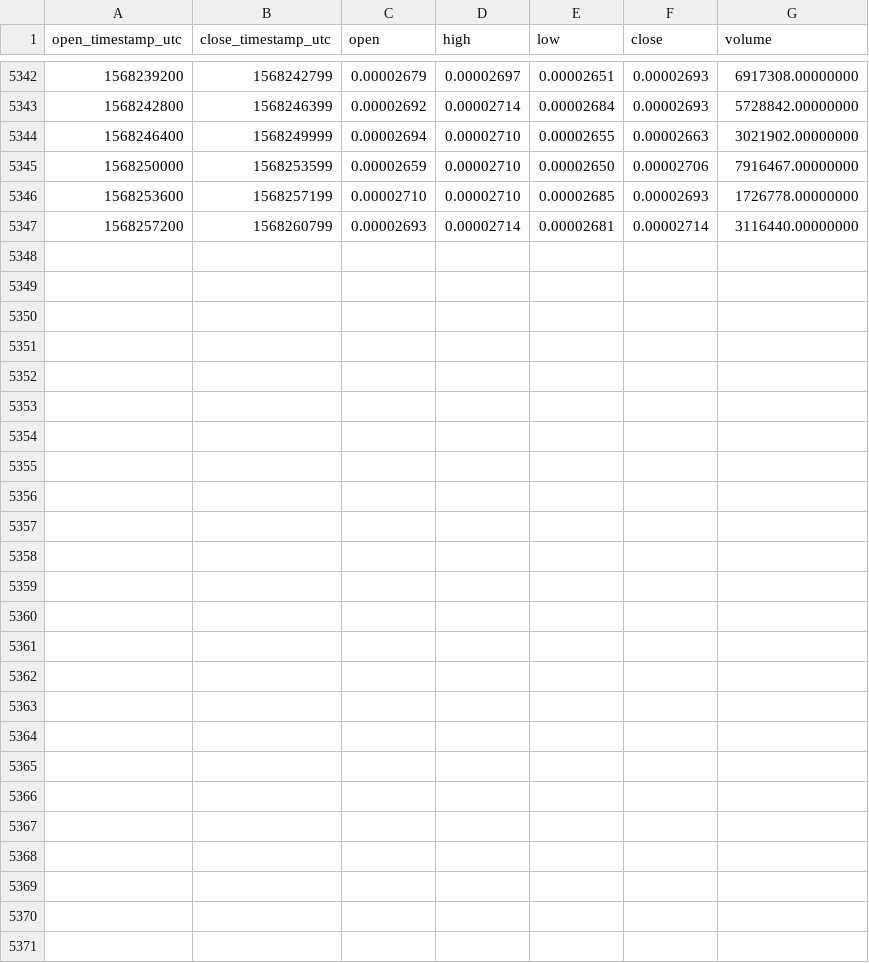
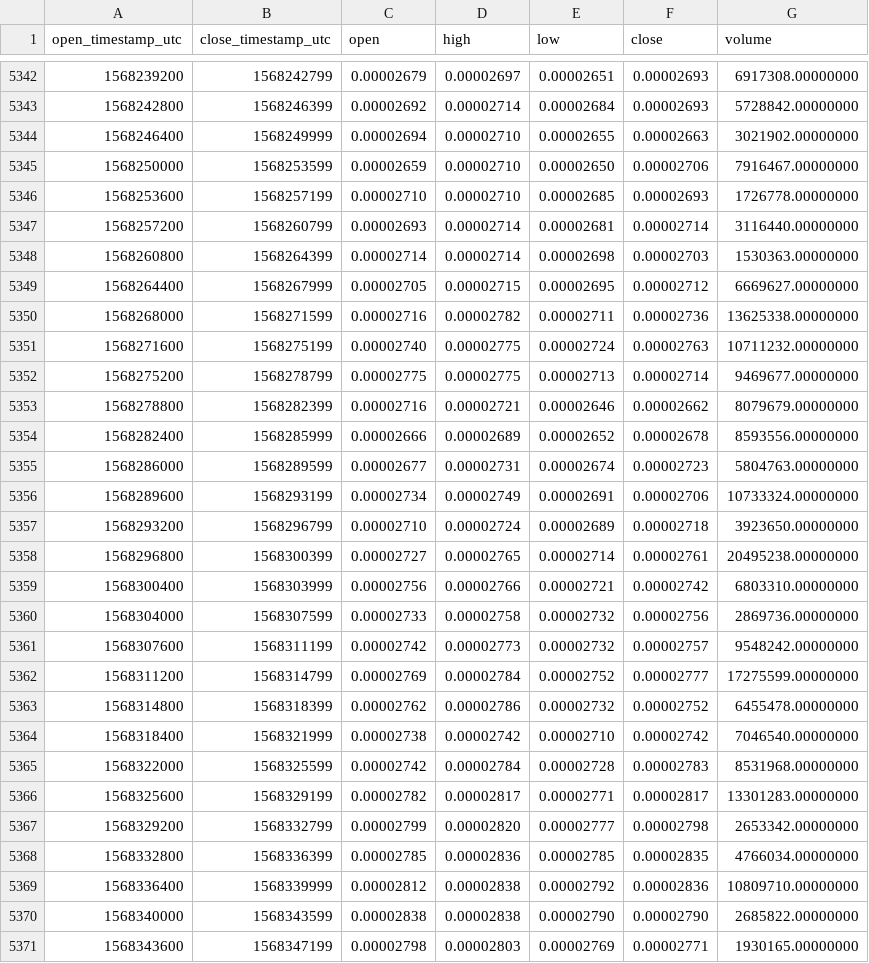
Before and after one commit to cryptobigbro/binance-BTTBNB, a CSV file: binance-BTTBNB-1h.csv, drawn as a sheet; only a part is shown, gaps mark what is left out; the diff names each change by its address in the sheet, - before the commit and + after, or states it on an @@ line.

Commit message:
Update OHLCV data.

```diff
--- a/binance-BTTBNB-1h.csv
+++ b/binance-BTTBNB-1h.csv
+row 5348: 1568260800 | 1568264399 | 0.00002714 | 0.00002714 | 0.00002698 | 0.00002703 | 1530363.00000000
+row 5349: 1568264400 | 1568267999 | 0.00002705 | 0.00002715 | 0.00002695 | 0.00002712 | 6669627.00000000
+row 5350: 1568268000 | 1568271599 | 0.00002716 | 0.00002782 | 0.00002711 | 0.00002736 | 13625338.00000000
+row 5351: 1568271600 | 1568275199 | 0.00002740 | 0.00002775 | 0.00002724 | 0.00002763 | 10711232.00000000
+row 5352: 1568275200 | 1568278799 | 0.00002775 | 0.00002775 | 0.00002713 | 0.00002714 | 9469677.00000000
+row 5353: 1568278800 | 1568282399 | 0.00002716 | 0.00002721 | 0.00002646 | 0.00002662 | 8079679.00000000
+row 5354: 1568282400 | 1568285999 | 0.00002666 | 0.00002689 | 0.00002652 | 0.00002678 | 8593556.00000000
+row 5355: 1568286000 | 1568289599 | 0.00002677 | 0.00002731 | 0.00002674 | 0.00002723 | 5804763.00000000
+row 5356: 1568289600 | 1568293199 | 0.00002734 | 0.00002749 | 0.00002691 | 0.00002706 | 10733324.00000000
+row 5357: 1568293200 | 1568296799 | 0.00002710 | 0.00002724 | 0.00002689 | 0.00002718 | 3923650.00000000
+row 5358: 1568296800 | 1568300399 | 0.00002727 | 0.00002765 | 0.00002714 | 0.00002761 | 20495238.00000000
+row 5359: 1568300400 | 1568303999 | 0.00002756 | 0.00002766 | 0.00002721 | 0.00002742 | 6803310.00000000
+row 5360: 1568304000 | 1568307599 | 0.00002733 | 0.00002758 | 0.00002732 | 0.00002756 | 2869736.00000000
+row 5361: 1568307600 | 1568311199 | 0.00002742 | 0.00002773 | 0.00002732 | 0.00002757 | 9548242.00000000
+row 5362: 1568311200 | 1568314799 | 0.00002769 | 0.00002784 | 0.00002752 | 0.00002777 | 17275599.00000000
+row 5363: 1568314800 | 1568318399 | 0.00002762 | 0.00002786 | 0.00002732 | 0.00002752 | 6455478.00000000
+row 5364: 1568318400 | 1568321999 | 0.00002738 | 0.00002742 | 0.00002710 | 0.00002742 | 7046540.00000000
+row 5365: 1568322000 | 1568325599 | 0.00002742 | 0.00002784 | 0.00002728 | 0.00002783 | 8531968.00000000
+row 5366: 1568325600 | 1568329199 | 0.00002782 | 0.00002817 | 0.00002771 | 0.00002817 | 13301283.00000000
+row 5367: 1568329200 | 1568332799 | 0.00002799 | 0.00002820 | 0.00002777 | 0.00002798 | 2653342.00000000
+row 5368: 1568332800 | 1568336399 | 0.00002785 | 0.00002836 | 0.00002785 | 0.00002835 | 4766034.00000000
+row 5369: 1568336400 | 1568339999 | 0.00002812 | 0.00002838 | 0.00002792 | 0.00002836 | 10809710.00000000
+row 5370: 1568340000 | 1568343599 | 0.00002838 | 0.00002838 | 0.00002790 | 0.00002790 | 2685822.00000000
+row 5371: 1568343600 | 1568347199 | 0.00002798 | 0.00002803 | 0.00002769 | 0.00002771 | 1930165.00000000
```
Also changed, not shown: binance-BTTBNB-1d.csv.
